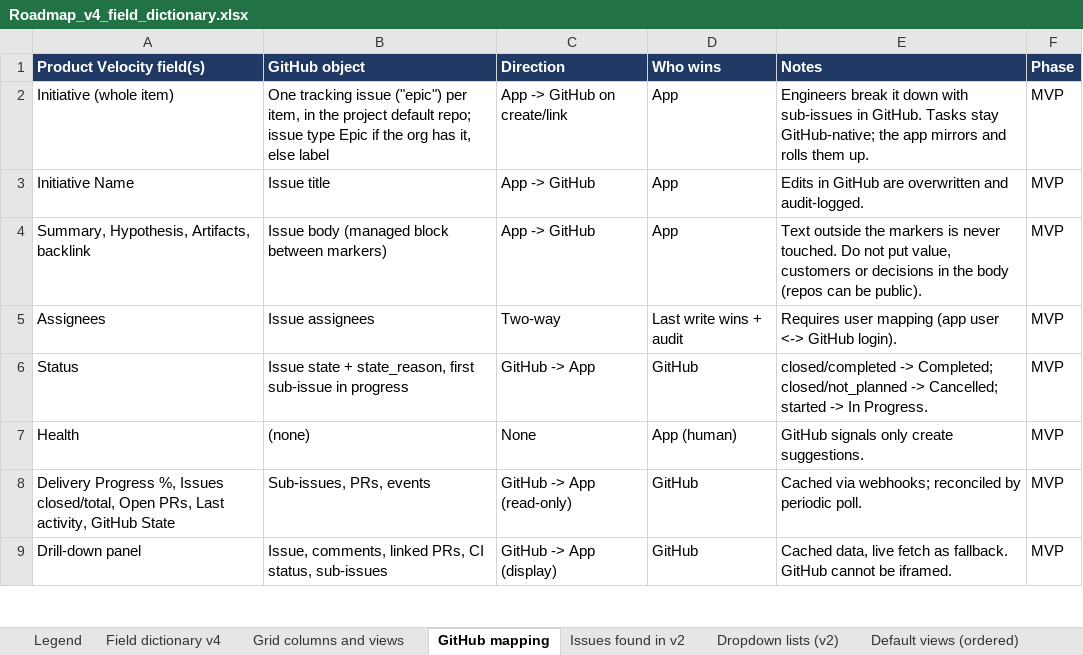
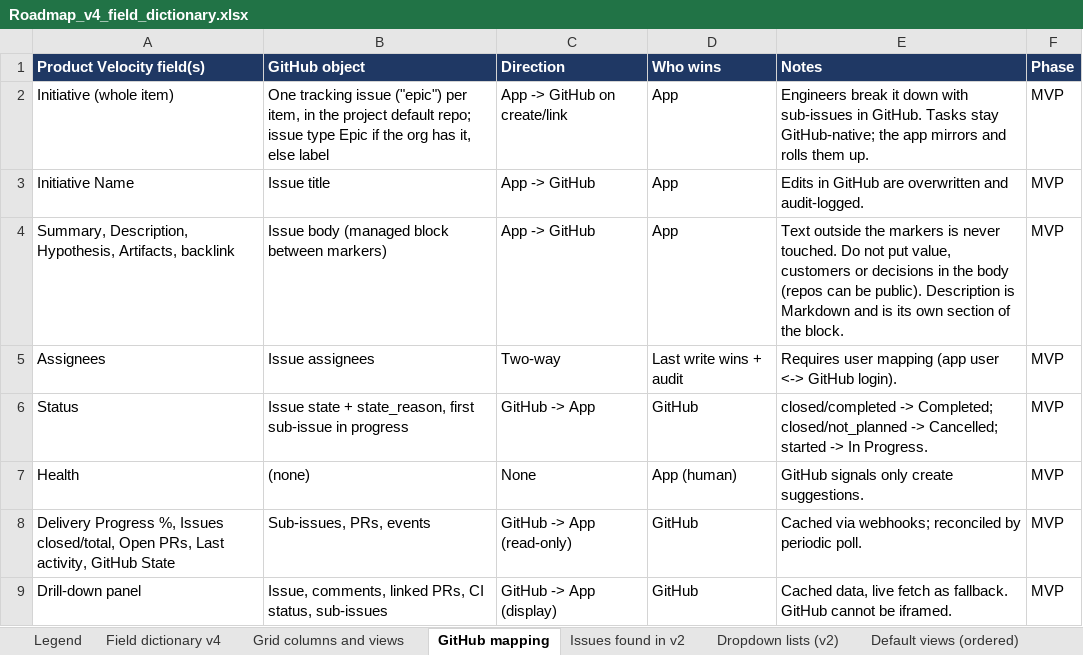
Before and after one commit to Product-Velocity/app, an Excel workbook: docs/reference/Roadmap_v4_field_dictionary.xlsx, sheet GitHub mapping, drawn as a sheet; only a part is shown; values as stored, in another font and other column widths than the file's, no borders; the diff names each change by its address in the sheet, - before the commit and + after, or states it on an @@ line.

```diff
--- a/docs/reference/Roadmap_v4_field_dictionary.xlsx (sheet GitHub mapping)
+++ b/docs/reference/Roadmap_v4_field_dictionary.xlsx (sheet GitHub mapping)
-A4 (Product Velocity field(s)): Summary, Hypothesis, Artifacts,…
+A4 (Product Velocity field(s)): Summary, Description, Hypothesis, Artifacts,…
-E4 (Notes): …be public).
+E4 (Notes): …be public). Description is Markdown and is its own section of the block.
```
Also changed, not shown: sheet Default views (ordered), sheet Field dictionary v4, sheet Grid columns and views, 45 other files.
